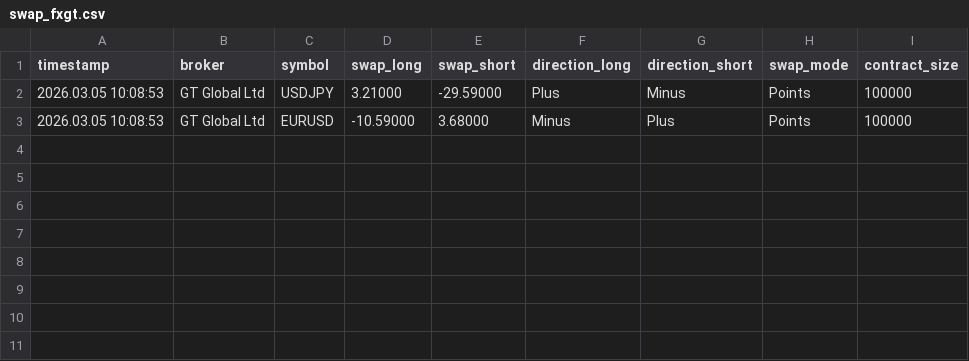
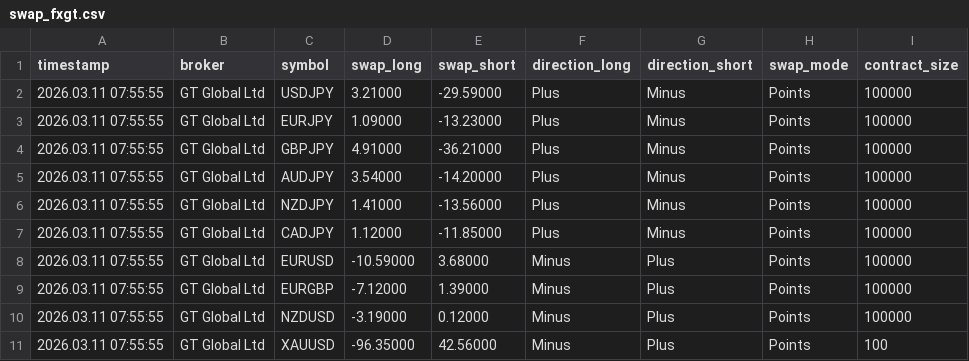
Before and after one commit to Wanari2258/swap-data, a CSV file: swap_fxgt.csv, drawn as a sheet.

Commit message:
Update swap data 2026/03/11  7:56:43.28

```diff
--- a/swap_fxgt.csv
+++ b/swap_fxgt.csv
@@ -1,3 +1,11 @@
 timestamp,broker,symbol,swap_long,swap_short,direction_long,direction_short,swap_mode,contract_size
-2026.03.05 10:08:53,GT Global Ltd,USDJPY,3.21000,-29.59000,Plus,Minus,Points,100000
-2026.03.05 10:08:53,GT Global Ltd,EURUSD,-10.59000,3.68000,Minus,Plus,Points,100000
+2026.03.11 07:55:55,GT Global Ltd,USDJPY,3.21000,-29.59000,Plus,Minus,Points,100000
+2026.03.11 07:55:55,GT Global Ltd,EURJPY,1.09000,-13.23000,Plus,Minus,Points,100000
+2026.03.11 07:55:55,GT Global Ltd,GBPJPY,4.91000,-36.21000,Plus,Minus,Points,100000
+2026.03.11 07:55:55,GT Global Ltd,AUDJPY,3.54000,-14.20000,Plus,Minus,Points,100000
+2026.03.11 07:55:55,GT Global Ltd,NZDJPY,1.41000,-13.56000,Plus,Minus,Points,100000
+2026.03.11 07:55:55,GT Global Ltd,CADJPY,1.12000,-11.85000,Plus,Minus,Points,100000
+2026.03.11 07:55:55,GT Global Ltd,EURUSD,-10.59000,3.68000,Minus,Plus,Points,100000
+2026.03.11 07:55:55,GT Global Ltd,EURGBP,-7.12000,1.39000,Minus,Plus,Points,100000
+2026.03.11 07:55:55,GT Global Ltd,NZDUSD,-3.19000,0.12000,Minus,Plus,Points,100000
+2026.03.11 07:55:55,GT Global Ltd,XAUUSD,-96.35000,42.56000,Minus,Plus,Points,100
```
Also changed, not shown: swap_Axiory_Global_Ltd.csv, swap_BigBoss_Mauritius_Limited.csv, 5 other files.
